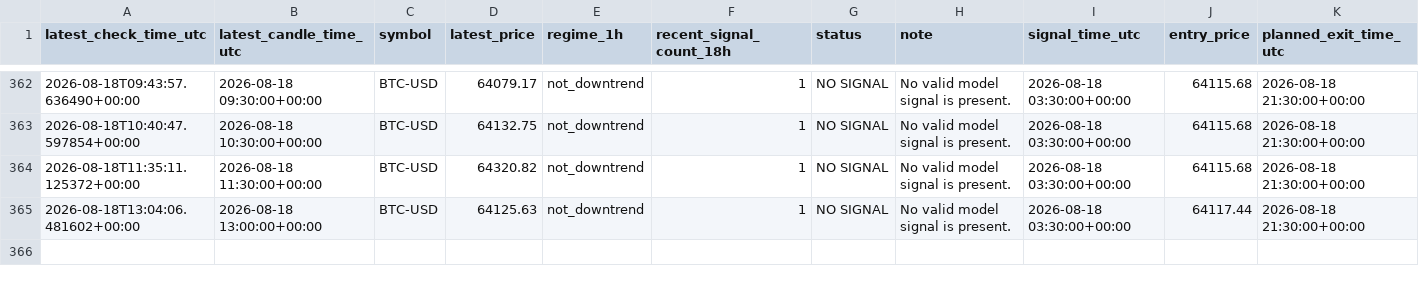
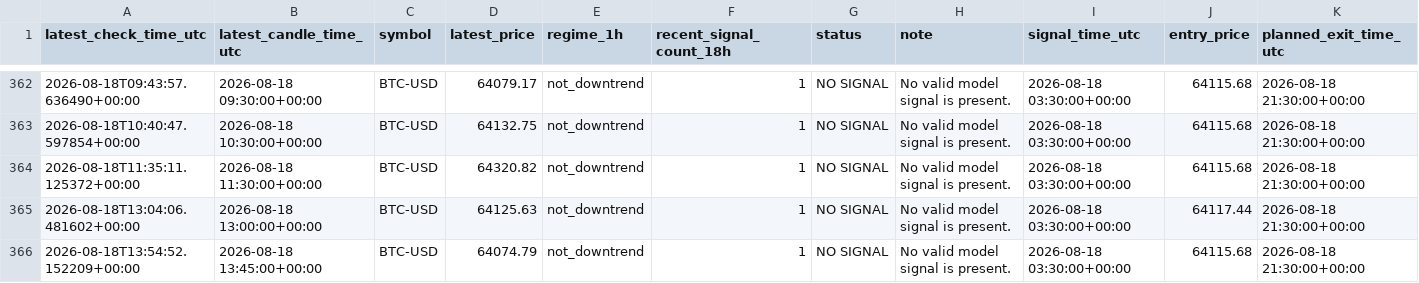
Before and after one commit to liuzhixing2000-oss/BTC_TIDE, a CSV file: history.csv, drawn as a sheet; only a part is shown, gaps mark what is left out; the diff names each change by its address in the sheet, - before the commit and + after, or states it on an @@ line.

```diff
--- a/history.csv
+++ b/history.csv
+row 366: 2026-08-18T13:54:52.152209+00:00 | 2026-08-18 13:45:00+00:00 | BTC-USD | 64074.79 | not_downtrend | 1 | NO SIGNAL | No valid model signal is present. | 2026-08-18 03:30:00+00:00 | 64115.68 | 2026-08-18 21:30:00+00:00
```
Also changed, not shown: 1 other file.
